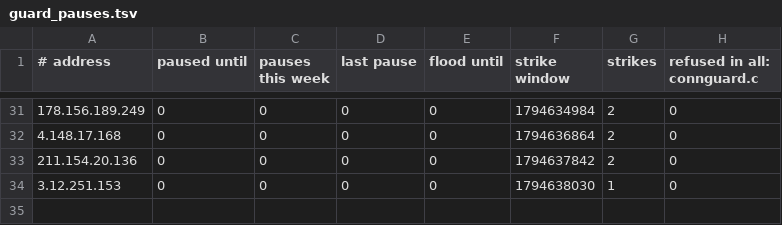
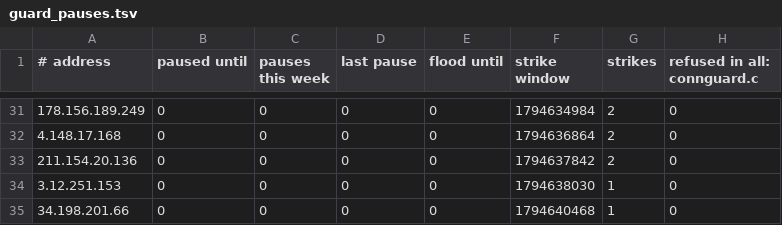
Before and after one commit to jeremydbean/toc2026, a TSV file: log/guard_pauses.tsv, drawn as a sheet; only a part is shown, gaps mark what is left out.

```diff
--- a/log/guard_pauses.tsv
+++ b/log/guard_pauses.tsv
@@ -34 +34,2 @@
 3.12.251.153	0	0	0	0	1794638030	1	0
+34.198.201.66	0	0	0	0	1794640468	1	0
```
Also changed, not shown: 2 other files.
